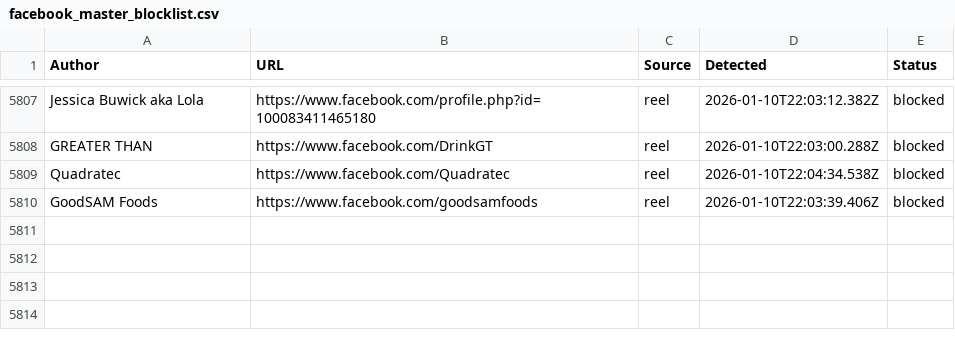
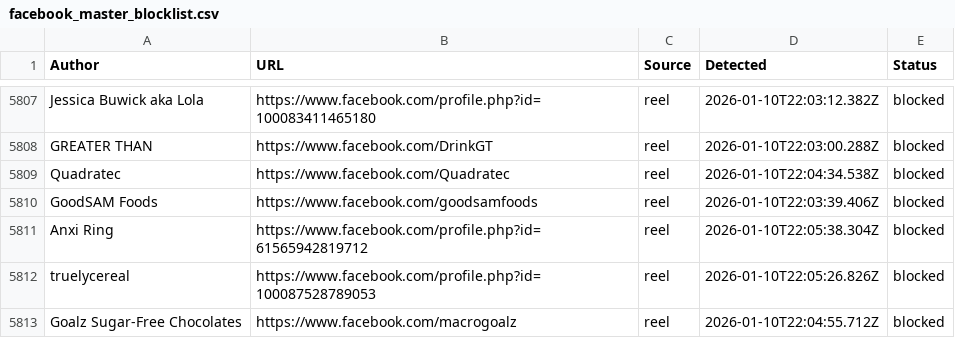
Before and after one commit to SysAdminDoc/AdNull, a CSV file: Blocklists/facebook_master_blocklist.csv, drawn as a sheet; only a part is shown, gaps mark what is left out; the diff names each change by its address in the sheet, - before the commit and + after, or states it on an @@ line.

Commit message:
AdNull sync: +3 new (5812 total)

```diff
--- a/Blocklists/facebook_master_blocklist.csv
+++ b/Blocklists/facebook_master_blocklist.csv
+row 5811: Anxi Ring | https://www.facebook.com/profile.php?id=61565942819712 | reel | 2026-01-10T22:05:38.304Z | blocked
+row 5812: truelycereal | https://www.facebook.com/profile.php?id=100087528789053 | reel | 2026-01-10T22:05:26.826Z | blocked
+row 5813: Goalz Sugar-Free Chocolates | https://www.facebook.com/macrogoalz | reel | 2026-01-10T22:04:55.712Z | blocked
```
